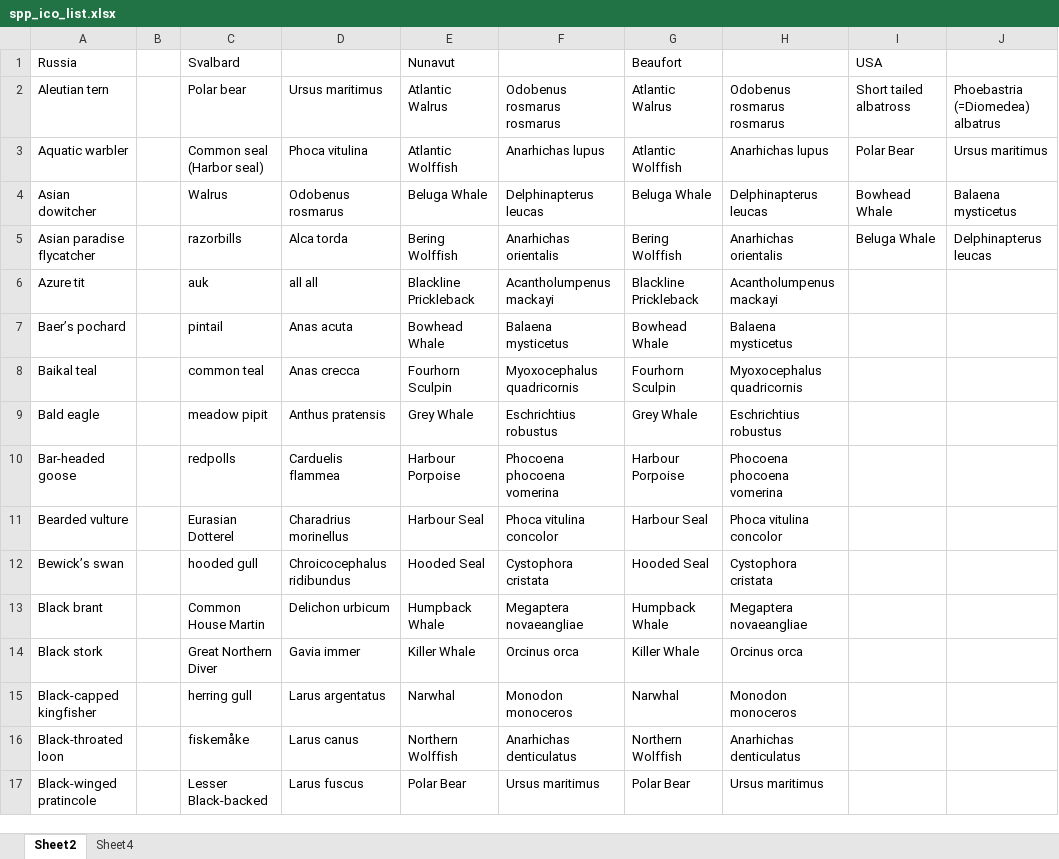
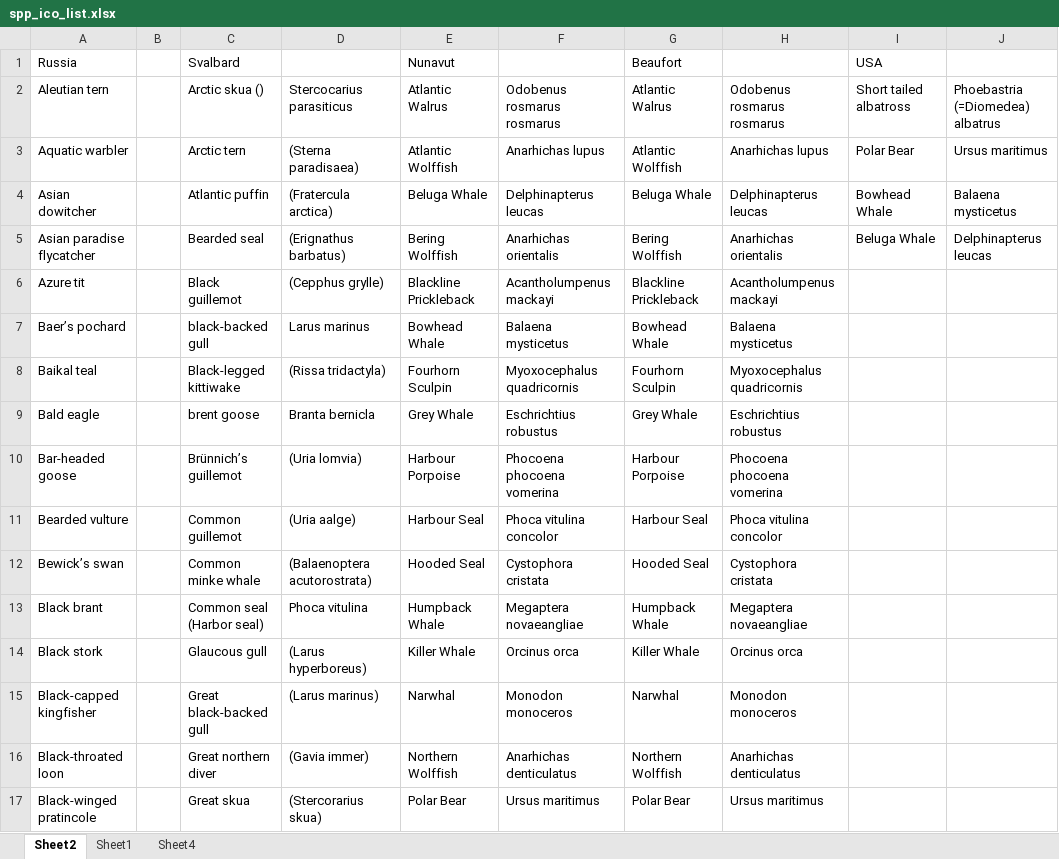
Before and after one commit to katrinleinweber/arc, an Excel workbook: circle2016/prep/ICO/spp_ico_list.xlsx, sheet Sheet2, drawn as a sheet; only a part is shown; values as stored, in another font and other column widths than the file's, no cell formats; the diff covers the shown part only; the diff names each change by its address in the sheet, - before the commit and + after, or states it on an @@ line.

```diff
--- a/circle2016/prep/ICO/spp_ico_list.xlsx (sheet Sheet2)
+++ b/circle2016/prep/ICO/spp_ico_list.xlsx (sheet Sheet2)
+sheet tab: Sheet1
-C2 (Svalbard): Polar bear
+C2 (Svalbard): Arctic skua ()
-D2: Ursus maritimus
+D2: Stercocarius parasiticus
-C3 (Svalbard): Common seal (Harbor seal)
+C3 (Svalbard): Arctic tern
-D3: Phoca vitulina
+D3: (Sterna paradisaea)
-C4 (Svalbard): Walrus
+C4 (Svalbard): Atlantic puffin
-D4: Odobenus rosmarus
+D4: (Fratercula arctica)
-C5 (Svalbard): razorbills
+C5 (Svalbard): Bearded seal
-D5: Alca torda
+D5: (Erignathus barbatus)
-C6 (Svalbard): auk
+C6 (Svalbard): Black guillemot
-D6: all all
+D6: (Cepphus grylle)
-C7 (Svalbard): pintail
+C7 (Svalbard): black-backed gull
-D7: Anas acuta
+D7: Larus marinus
-C8 (Svalbard): common teal
+C8 (Svalbard): Black-legged kittiwake
-D8: Anas crecca
+D8: (Rissa tridactyla)
-C9 (Svalbard): meadow pipit
+C9 (Svalbard): brent goose
-D9: Anthus pratensis
+D9: Branta bernicla
-C10 (Svalbard): redpolls
+C10 (Svalbard): Brünnich’s guillemot
-D10: Carduelis flammea
+D10: (Uria lomvia)
-C11 (Svalbard): Eurasian Dotterel
+C11 (Svalbard): Common guillemot
-D11: Charadrius morinellus
+D11: (Uria aalge)
-C12 (Svalbard): hooded gull
+C12 (Svalbard): Common minke whale
-D12: Chroicocephalus ridibundus
+D12: (Balaenoptera acutorostrata)
-C13 (Svalbard): Common House Martin
+C13 (Svalbard): Common seal (Harbor seal)
-D13: Delichon urbicum
+D13: Phoca vitulina
-C14 (Svalbard): Great Northern Diver
+C14 (Svalbard): Glaucous gull
-D14: Gavia immer
+D14: (Larus hyperboreus)
-C15 (Svalbard): herring gull
+C15 (Svalbard): Great black-backed gull
-D15: Larus argentatus
+D15: (Larus marinus)
-C16 (Svalbard): fiskemåke
+C16 (Svalbard): Great northern diver
-D16: Larus canus
+D16: (Gavia immer)
-C17 (Svalbard): Lesser Black-backed
+C17 (Svalbard): Great skua
-D17: Larus fuscus
+D17: (Stercorarius skua)
```
Also changed, not shown: 56 edited cells elsewhere in this sheet, cell formats, 4 other files.
